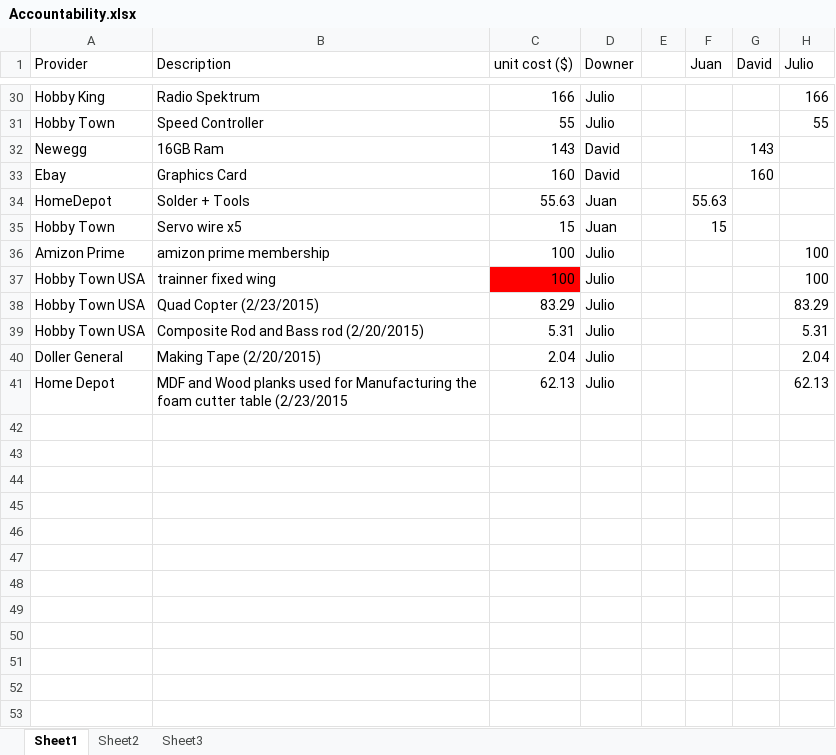
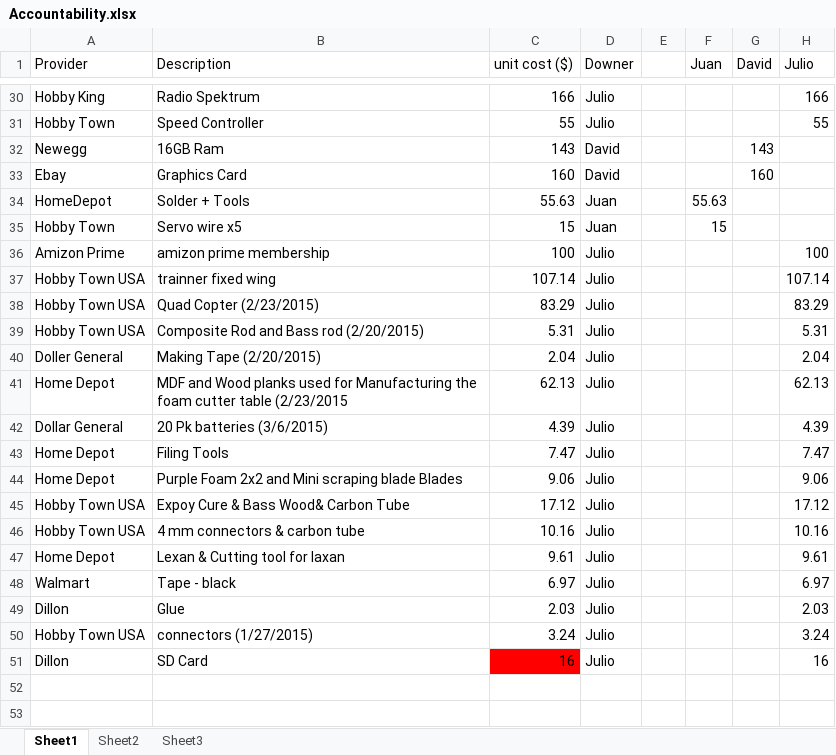
Before and after one commit to jjh-drones/agriculture, an Excel workbook: Cost/Accountability.xlsx, sheet Sheet1, drawn as a sheet; only a part is shown, gaps mark what is left out; the shorter side is filled out with more unchanged rows; values as stored, in another font and other column widths than the file's, no borders; the diff covers the shown part only; the diff names each change by its address in the sheet, - before the commit and + after, or states it on an @@ line.

Commit message:
update 3/8/2015

```diff
--- a/Cost/Accountability.xlsx (sheet Sheet1)
+++ b/Cost/Accountability.xlsx (sheet Sheet1)
-C37 (unit cost ($)): 100
+C37 (unit cost ($)): 107.14
-C37 fill: #FF0000
+C37 fill: none
-H37 (Julio): 100
+H37 (Julio): 107.14
+row 42: Dollar General | 20 Pk batteries (3/6/2015) | 4.39 | Julio |  |  |  | 4.39
+row 43: Home Depot | Filing Tools | 7.47 | Julio |  |  |  | 7.47
+row 44: Home Depot | Purple Foam 2x2 and Mini scraping blade Blades | 9.06 | Julio |  |  |  | 9.06
+row 45: Hobby Town USA | Expoy Cure & Bass Wood& Carbon Tube | 17.12 | Julio |  |  |  | 17.12
+row 46: Hobby Town USA | 4 mm connectors & carbon tube | 10.16 | Julio |  |  |  | 10.16
+row 47: Home Depot | Lexan & Cutting tool for laxan | 9.61 | Julio |  |  |  | 9.61
+row 48: Walmart | Tape - black | 6.97 | Julio |  |  |  | 6.97
+row 49: Dillon | Glue | 2.03 | Julio |  |  |  | 2.03
+row 50: Hobby Town USA | connectors (1/27/2015) | 3.24 | Julio |  |  |  | 3.24
+row 51: Dillon | SD Card | 16 | Julio |  |  |  | 16
```
Also changed, not shown: 1 added row, 7 removed rows and 2 edited cells elsewhere in this sheet, formulas that keep their value.
